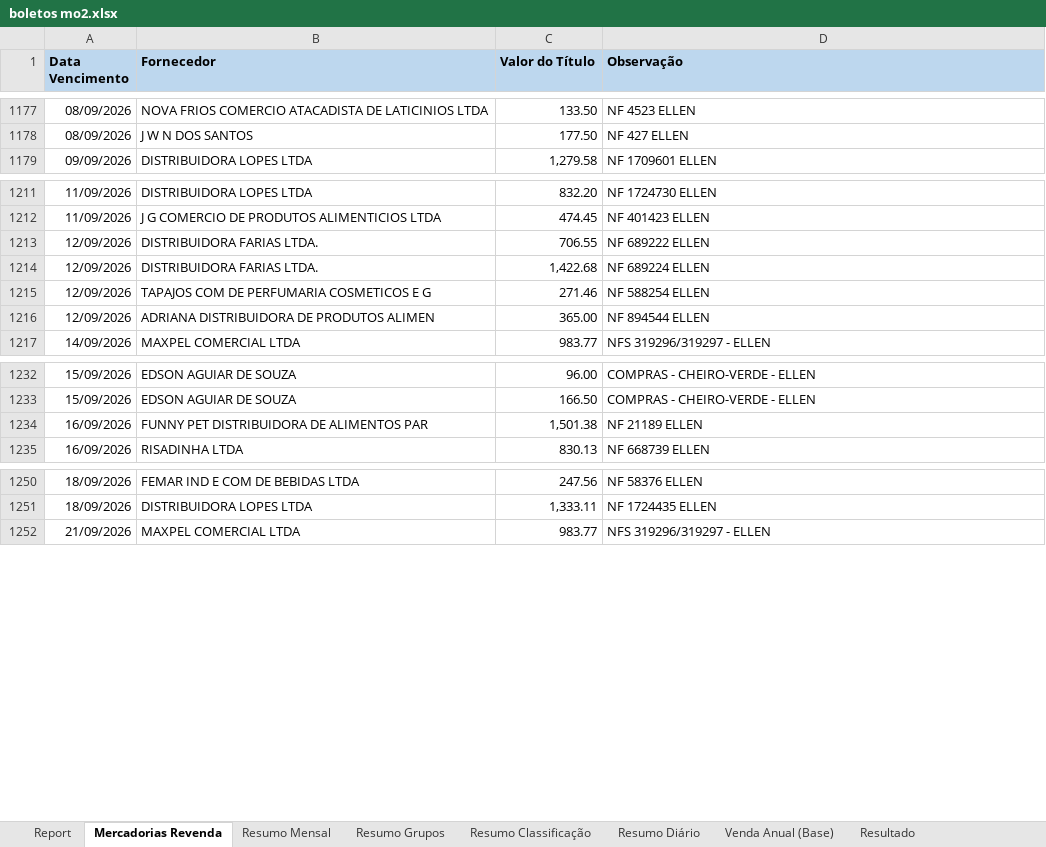
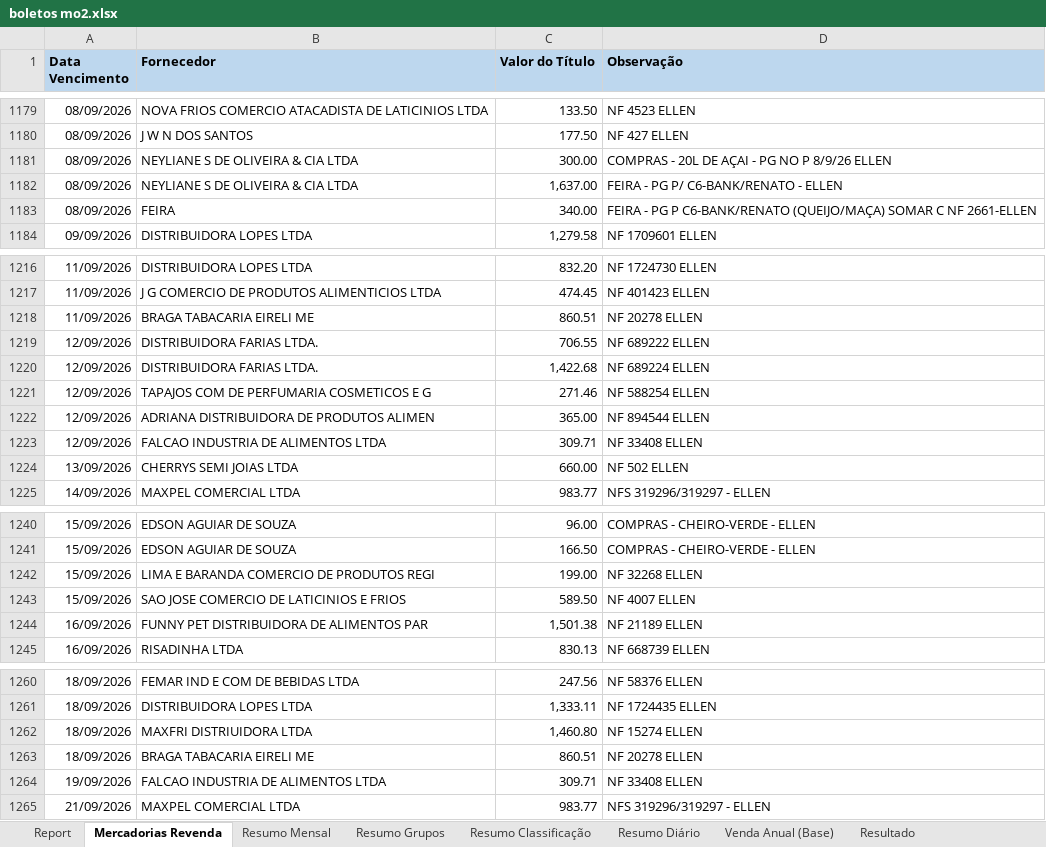
Before and after one commit to neilianesilva2408-collab/boletos---mercadinho, an Excel workbook: boletos mo2.xlsx, sheet Mercadorias Revenda, drawn as a sheet; only a part is shown, gaps mark what is left out; values as stored, in another font and other column widths than the file's, no borders; charts and pictures not drawn; the diff covers the shown part only; the diff names each change by its address in the sheet, - before the commit and + after, or states it on an @@ line.

```diff
--- a/boletos mo2.xlsx (sheet Mercadorias Revenda)
+++ b/boletos mo2.xlsx (sheet Mercadorias Revenda)
+row 1181: 08/09/2026 | NEYLIANE S DE OLIVEIRA & CIA LTDA | 300.00 | COMPRAS - 20L DE AÇAI - PG NO P 8/9/26 ELLEN
+row 1182: 08/09/2026 | NEYLIANE S DE OLIVEIRA & CIA LTDA | 1,637.00 | FEIRA - PG P/ C6-BANK/RENATO - ELLEN
+row 1183: 08/09/2026 | FEIRA | 340.00 | FEIRA - PG P C6-BANK/RENATO (QUEIJO/MAÇA) SOMAR C NF 2661-ELLEN
+row 1218: 11/09/2026 | BRAGA TABACARIA EIRELI ME | 860.51 | NF 20278 ELLEN
+row 1223: 12/09/2026 | FALCAO INDUSTRIA DE ALIMENTOS LTDA | 309.71 | NF 33408 ELLEN
+row 1224: 13/09/2026 | CHERRYS SEMI JOIAS LTDA | 660.00 | NF 502 ELLEN
+row 1242: 15/09/2026 | LIMA E BARANDA COMERCIO DE PRODUTOS REGI | 199.00 | NF 32268 ELLEN
+row 1243: 15/09/2026 | SAO JOSE COMERCIO DE LATICINIOS E FRIOS | 589.50 | NF 4007 ELLEN
+row 1262: 18/09/2026 | MAXFRI DISTRIUIDORA LTDA | 1,460.80 | NF 15274 ELLEN
+row 1263: 18/09/2026 | BRAGA TABACARIA EIRELI ME | 860.51 | NF 20278 ELLEN
+row 1264: 19/09/2026 | FALCAO INDUSTRIA DE ALIMENTOS LTDA | 309.71 | NF 33408 ELLEN
```
Also changed, not shown: 7 added rows and 1 edited cell elsewhere in this sheet, sheet Mov Entradas (Rel 10497), sheet Report, sheet Resumo Diário, sheet Resultado, sheet Resumo Classificação, sheet Resumo Grupos, 2 more sheets, formulas that keep their value, 12 other files.
